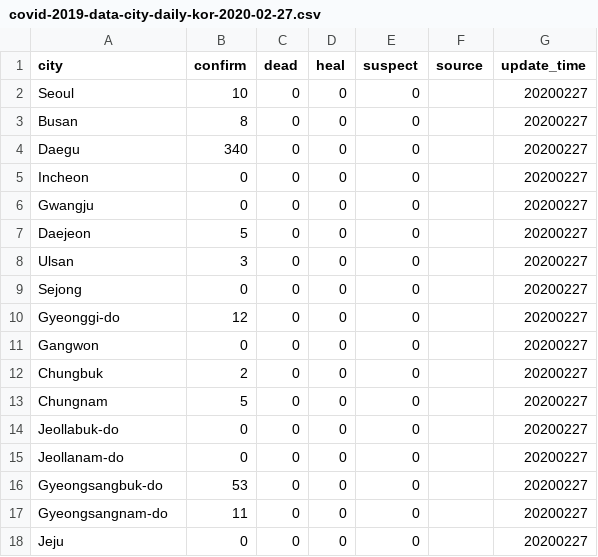
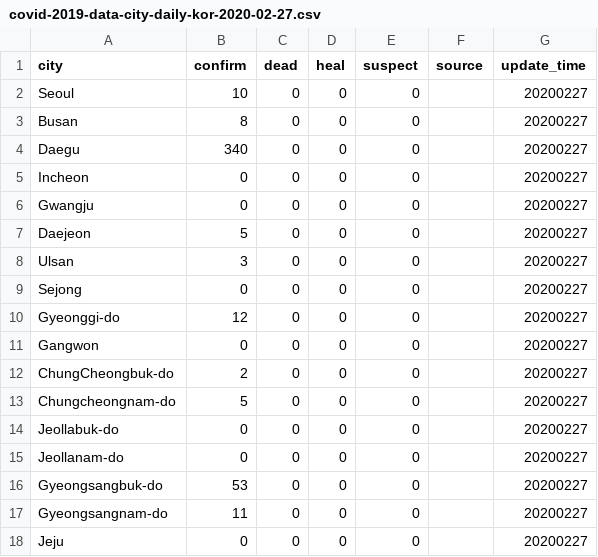
Before and after one commit to hyperion-hyn/COVID-2019-DATA, a CSV file: daily/kor/covid-2019-data-city-daily-kor-2020-02-27.csv, drawn as a sheet.

Commit message:
Updated name of two provinces

```diff
--- a/daily/kor/covid-2019-data-city-daily-kor-2020-02-27.csv
+++ b/daily/kor/covid-2019-data-city-daily-kor-2020-02-27.csv
@@ -11,4 +11,4 @@ Gyeonggi-do,12,0,0,0,,20200227
 Gangwon,0,0,0,0,,20200227
-Chungbuk,2,0,0,0,,20200227
-Chungnam,5,0,0,0,,20200227
+ChungCheongbuk-do,2,0,0,0,,20200227
+Chungcheongnam-do,5,0,0,0,,20200227
 Jeollabuk-do,0,0,0,0,,20200227
```
